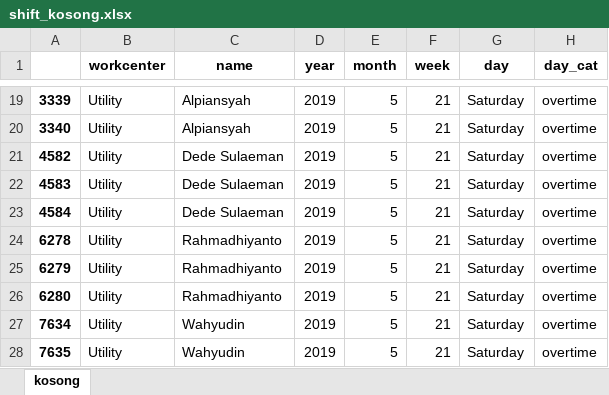
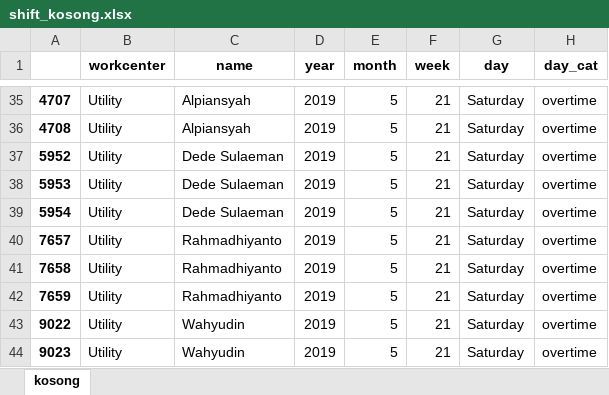
Before and after one commit to fahimhm/dashboard, an Excel workbook: data_output/shift_kosong.xlsx, sheet kosong, drawn as a sheet; only a part is shown, gaps mark what is left out; values as stored, in another font and other column widths than the file's, no borders; addresses are those after the commit; the diff covers the shown part only; the diff names each change by its address in the sheet, - before the commit and + after, or states it on an @@ line.

```diff
--- a/data_output/shift_kosong.xlsx (sheet kosong)
+++ b/data_output/shift_kosong.xlsx (sheet kosong)
-A35: 3339
+A35: 4707
-A36: 3340
+A36: 4708
-A37: 4582
+A37: 5952
-A38: 4583
+A38: 5953
-A39: 4584
+A39: 5954
-A40: 6278
+A40: 7657
-A41: 6279
+A41: 7658
-A42: 6280
+A42: 7659
-A43: 7634
+A43: 9022
-A44: 7635
+A44: 9023
```
Also changed, not shown: 16 added rows and 17 edited cells elsewhere in this sheet, data_output/data_overlap.xlsx, 9 other files.
